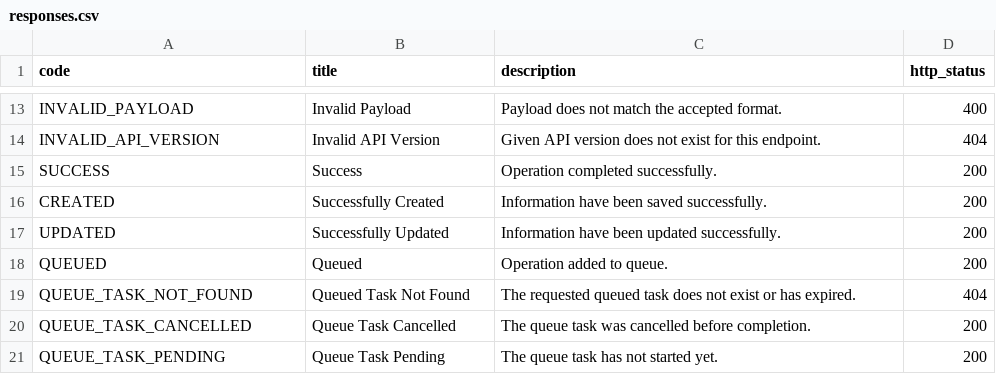
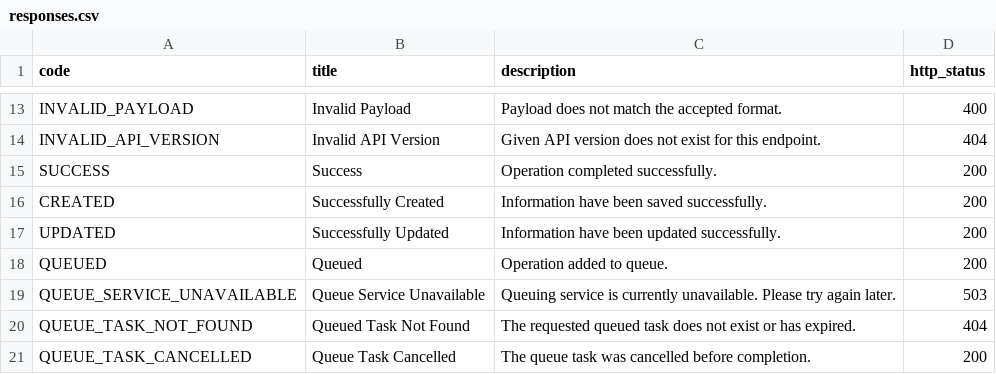
Before and after one commit to mindoffwork/django-mindoff, a CSV file: apps/django_mindoff/components/managers/resources/responses.csv, drawn as a sheet; only a part is shown, gaps mark what is left out; the shorter side is filled out with more unchanged rows; the diff names each change by its address in the sheet, - before the commit and + after, or states it on an @@ line.

Commit message:
updated tdd kit to handle queue mode

```diff
--- a/apps/django_mindoff/components/managers/resources/responses.csv
+++ b/apps/django_mindoff/components/managers/resources/responses.csv
+row 19: QUEUE_SERVICE_UNAVAILABLE | Queue Service Unavailable | Queuing service is currently unavailable. Please try again later. | 503
```
Also changed, not shown: 15 other files.
